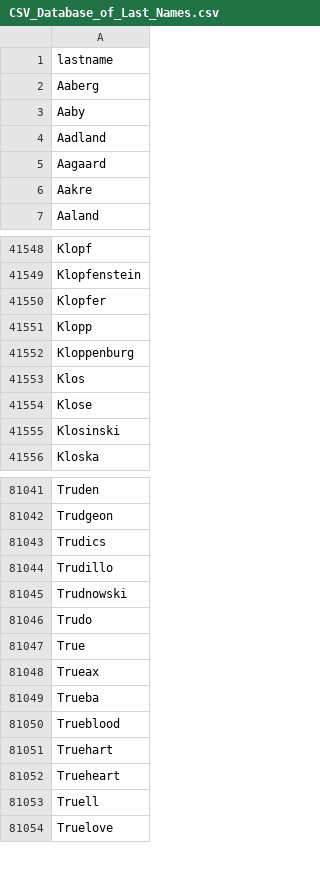
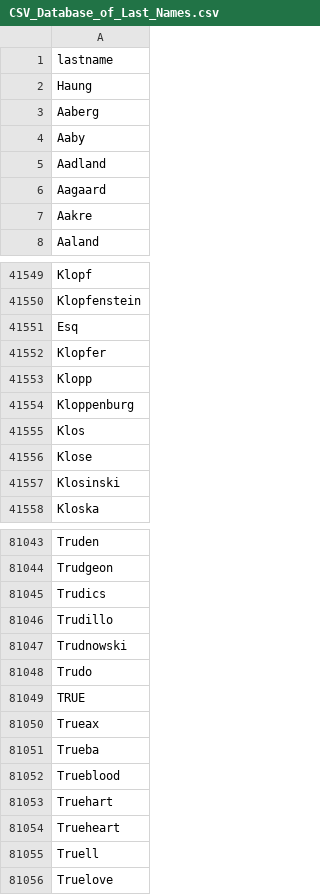
Before and after one commit to Bradley-C/Business_card_parser, a CSV file: CSV_Database_of_Last_Names.csv, drawn as a sheet; only a part is shown, gaps mark what is left out.

```diff
--- a/CSV_Database_of_Last_Names.csv
+++ b/CSV_Database_of_Last_Names.csv
@@ -1,2 +1,3 @@
 lastname
+Haung
 Aaberg
@@ -41549,2 +41550,3 @@ Klopf
 Klopfenstein
+Esq
 Klopfer
@@ -81046,3 +81048,3 @@ Trudnowski
 Trudo
-True
+TRUE
 Trueax
```
Also changed, not shown: 3 other files.
